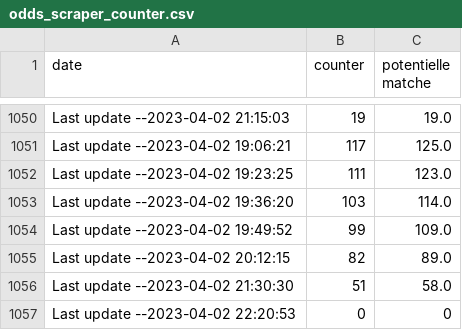
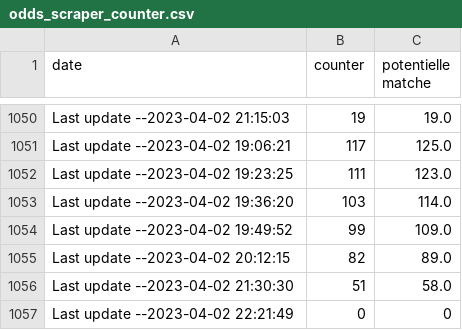
Before and after one commit to ITMarSpain/Football_data, a CSV file: odds_scraper_counter.csv, drawn as a sheet; only a part is shown, gaps mark what is left out.

Commit message:
Last update --2023-04-02 22:21:49

```diff
--- a/odds_scraper_counter.csv
+++ b/odds_scraper_counter.csv
@@ -1056,2 +1056,2 @@ Last update --2023-04-02 20:12:15,82,89.0
 Last update --2023-04-02 21:30:30,51,58.0
-Last update --2023-04-02 22:20:53,0,0
+Last update --2023-04-02 22:21:49,0,0
```
